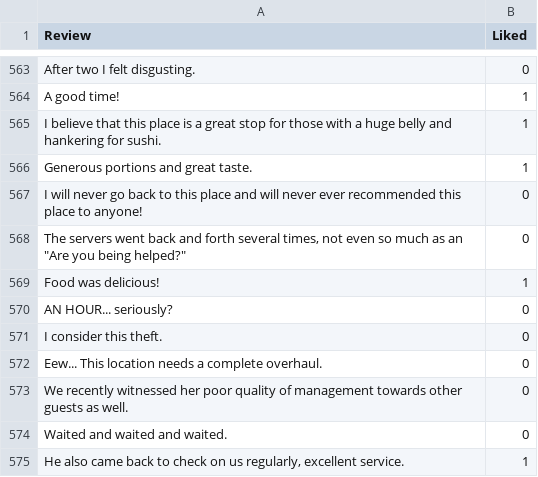
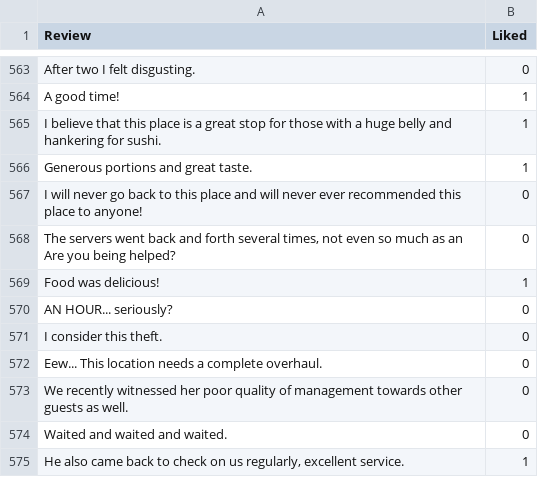
Before and after one commit to tylerbaker01/Data-620, a TSV file: Restaurant_Reviews.tsv, drawn as a sheet; only a part is shown, gaps mark what is left out.

Commit message:
Update Restaurant_Reviews.tsv

```diff
--- a/Restaurant_Reviews.tsv
+++ b/Restaurant_Reviews.tsv
@@ -567,3 +567,3 @@ Generous portions and great taste.	1
 I will never go back to this place and will never ever recommended this place to anyone!	0
-The servers went back and forth several times, not even so much as an "Are you being helped?"	0
+The servers went back and forth several times, not even so much as an Are you being helped?	0
 Food was delicious!	1
```
